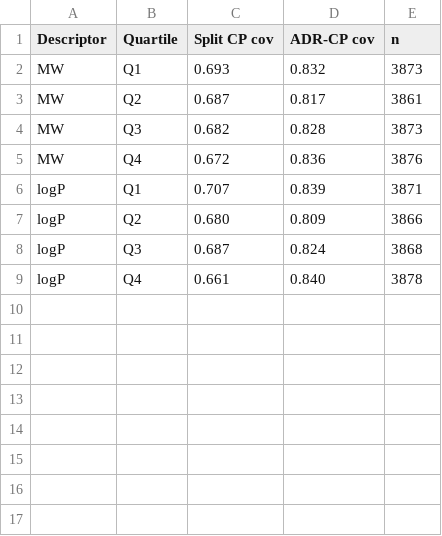
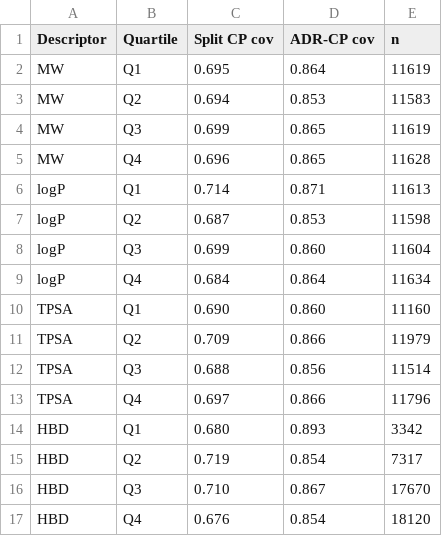
Before and after one commit to Bhargavteja-9779/p_c1_7, a CSV file: Target_Journal_Submission/SUBMISSION_PACKAGE/05_Source_Data_Tables/Table_S_coverage_by_descriptor.csv, drawn as a sheet; only a part is shown; the diff covers the shown part only.

```diff
--- a/Target_Journal_Submission/SUBMISSION_PACKAGE/05_Source_Data_Tables/Table_S_coverage_by_descriptor.csv
+++ b/Target_Journal_Submission/SUBMISSION_PACKAGE/05_Source_Data_Tables/Table_S_coverage_by_descriptor.csv
@@ -1,9 +1,17 @@
 Descriptor,Quartile,Split CP cov,ADR-CP cov,n
-MW,Q1,0.693,0.832,3873
-MW,Q2,0.687,0.817,3861
-MW,Q3,0.682,0.828,3873
-MW,Q4,0.672,0.836,3876
-logP,Q1,0.707,0.839,3871
-logP,Q2,0.680,0.809,3866
-logP,Q3,0.687,0.824,3868
-logP,Q4,0.661,0.840,3878
+MW,Q1,0.695,0.864,11619
+MW,Q2,0.694,0.853,11583
+MW,Q3,0.699,0.865,11619
+MW,Q4,0.696,0.865,11628
+logP,Q1,0.714,0.871,11613
+logP,Q2,0.687,0.853,11598
+logP,Q3,0.699,0.860,11604
+logP,Q4,0.684,0.864,11634
+TPSA,Q1,0.690,0.860,11160
+TPSA,Q2,0.709,0.866,11979
+TPSA,Q3,0.688,0.856,11514
+TPSA,Q4,0.697,0.866,11796
+HBD,Q1,0.680,0.893,3342
+HBD,Q2,0.719,0.854,7317
+HBD,Q3,0.710,0.867,17670
+HBD,Q4,0.676,0.854,18120
```
Also changed, not shown: 8 added rows elsewhere in this file, Target_Journal_Submission/tables/tableS_coverage_by_descriptor.csv, 33 other files.
